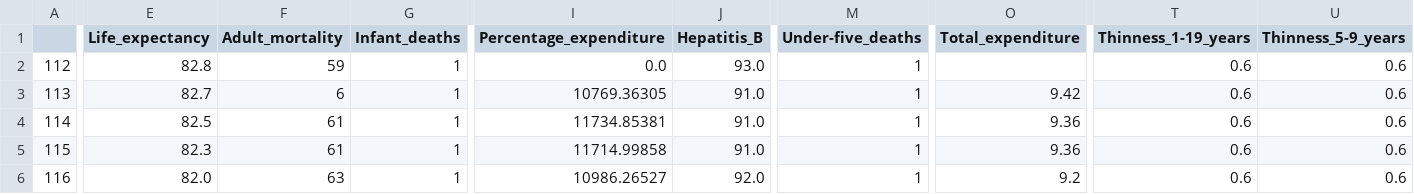
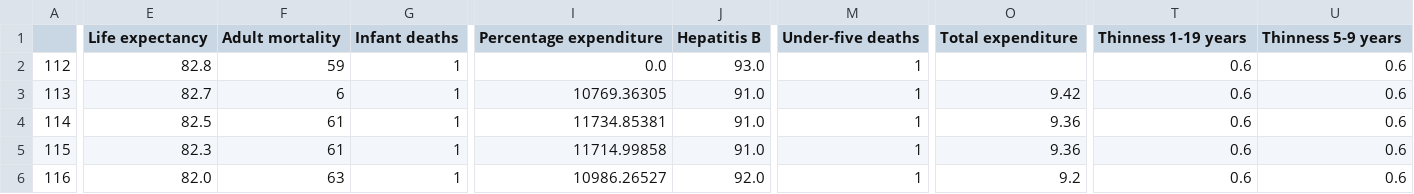
Before and after one commit to mingsheng2002/3179-Data-Visualisation-Project-2, a CSV file: scatterplot_matrix/data/Life Expectancy Data_scatterplotmatrix.csv, drawn as a sheet; only a part is shown, gaps mark what is left out; the diff covers the shown part only; the diff names each change by its address in the sheet, - before the commit and + after, or states it on an @@ line.

Commit message:
Add files via upload

```diff
--- a/scatterplot_matrix/data/Life Expectancy Data_scatterplotmatrix.csv
+++ b/scatterplot_matrix/data/Life Expectancy Data_scatterplotmatrix.csv
-E1: Life_expectancy
+E1: Life expectancy
-F1: Adult_mortality
+F1: Adult mortality
-G1: Infant_deaths
+G1: Infant deaths
-I1: Percentage_expenditure
+I1: Percentage expenditure
-J1: Hepatitis_B
+J1: Hepatitis B
-M1: Under-five_deaths
+M1: Under-five deaths
-O1: Total_expenditure
+O1: Total expenditure
-T1: Thinness_1-19_years
+T1: Thinness 1-19 years
-U1: Thinness_5-9_years
+U1: Thinness 5-9 years
```
Also changed, not shown: 1 edited cell elsewhere in this file.
